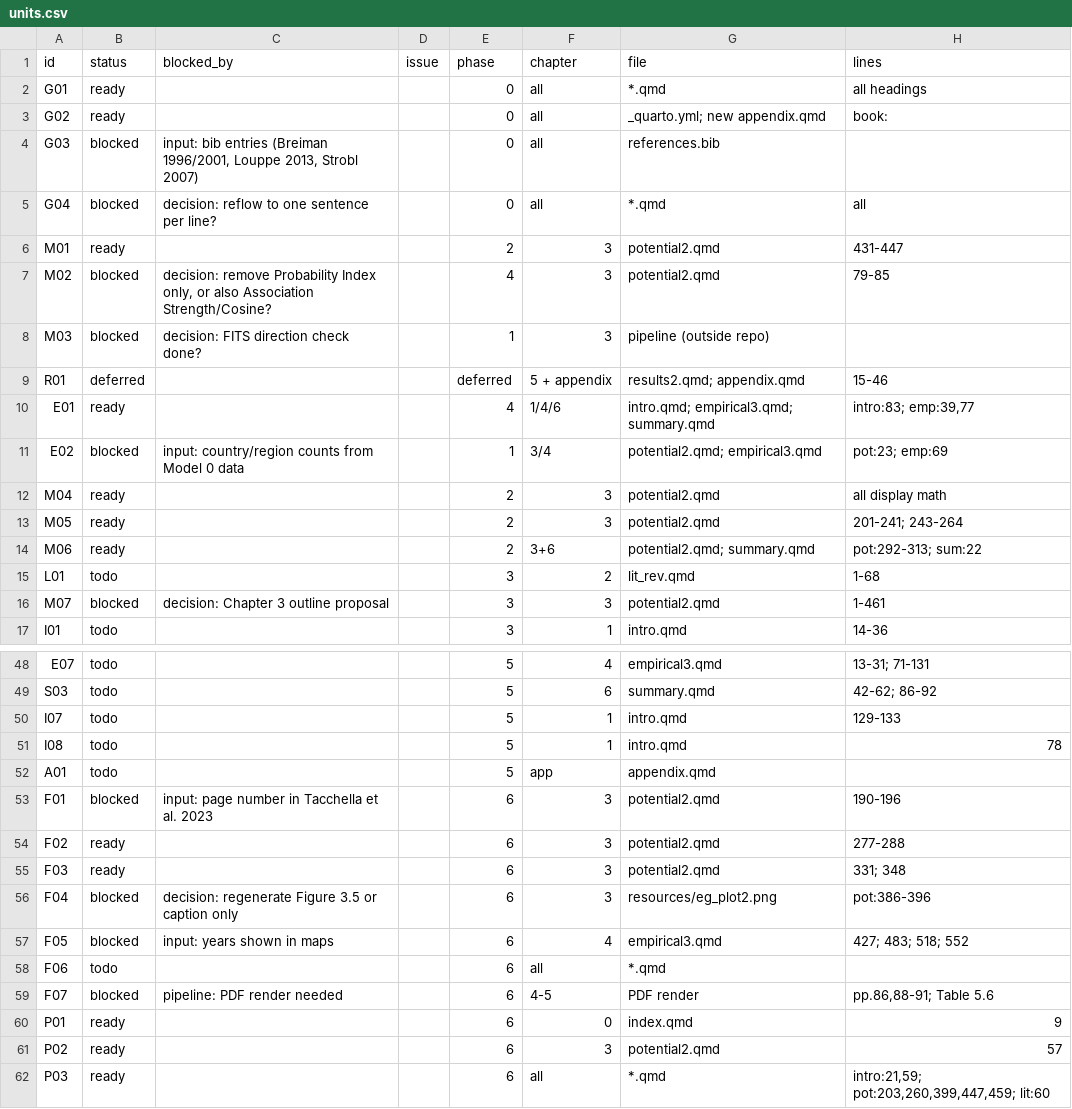
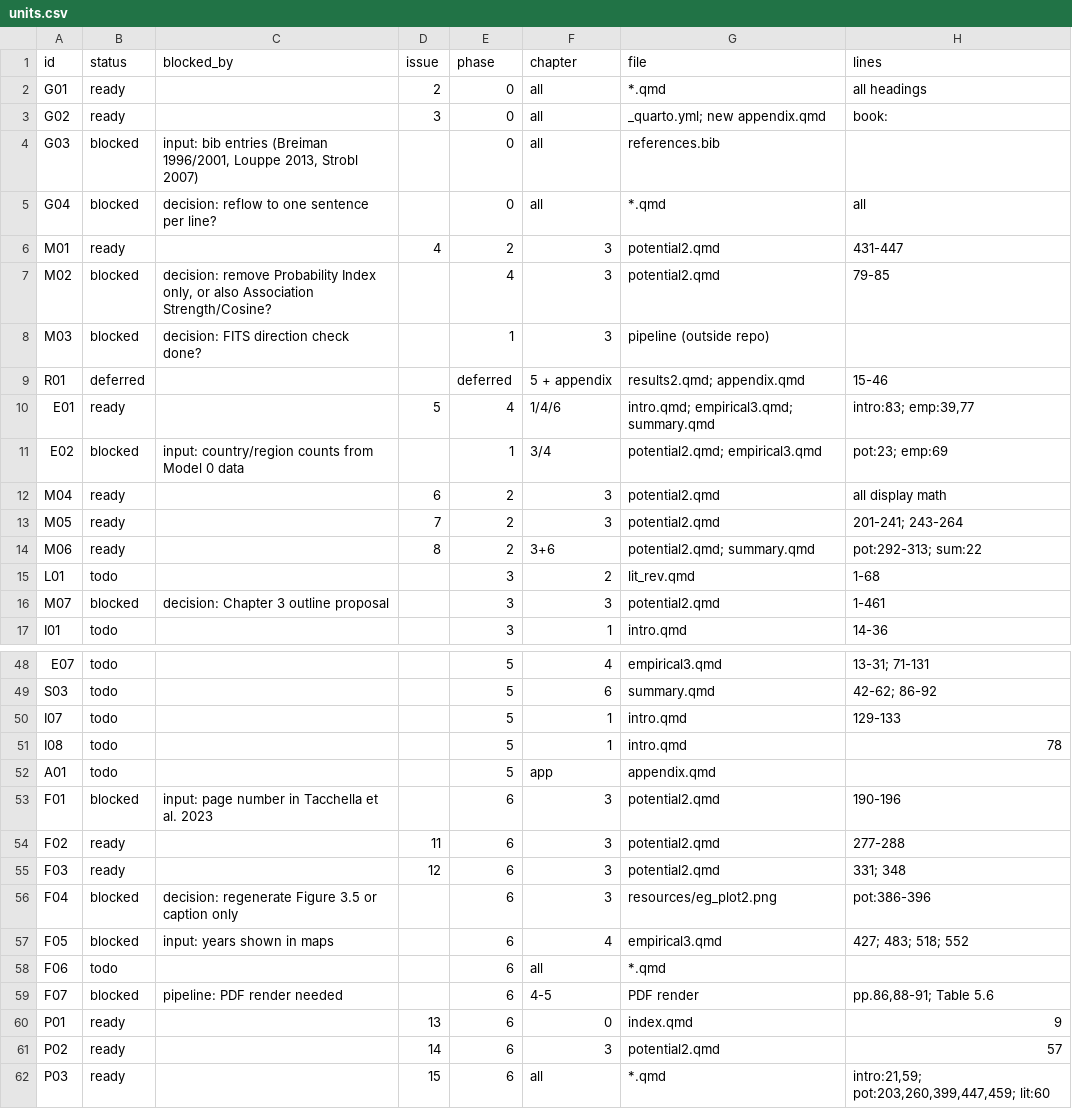
Before and after one commit to bennour007/dissertation, a CSV file: revision/units.csv, drawn as a sheet; only a part is shown, gaps mark what is left out; the diff covers the shown part only; the diff names each change by its address in the sheet, - before the commit and + after, or states it on an @@ line.

```diff
--- a/revision/units.csv
+++ b/revision/units.csv
-D2 (issue): (empty)
+D2 (issue): 2
-D3 (issue): (empty)
+D3 (issue): 3
-D6 (issue): (empty)
+D6 (issue): 4
-D10 (issue): (empty)
+D10 (issue): 5
-D12 (issue): (empty)
+D12 (issue): 6
-D13 (issue): (empty)
+D13 (issue): 7
-D14 (issue): (empty)
+D14 (issue): 8
-D54 (issue): (empty)
+D54 (issue): 11
-D55 (issue): (empty)
+D55 (issue): 12
-D60 (issue): (empty)
+D60 (issue): 13
-D61 (issue): (empty)
+D61 (issue): 14
-D62 (issue): (empty)
+D62 (issue): 15
```
Also changed, not shown: 2 edited cells elsewhere in this file.
